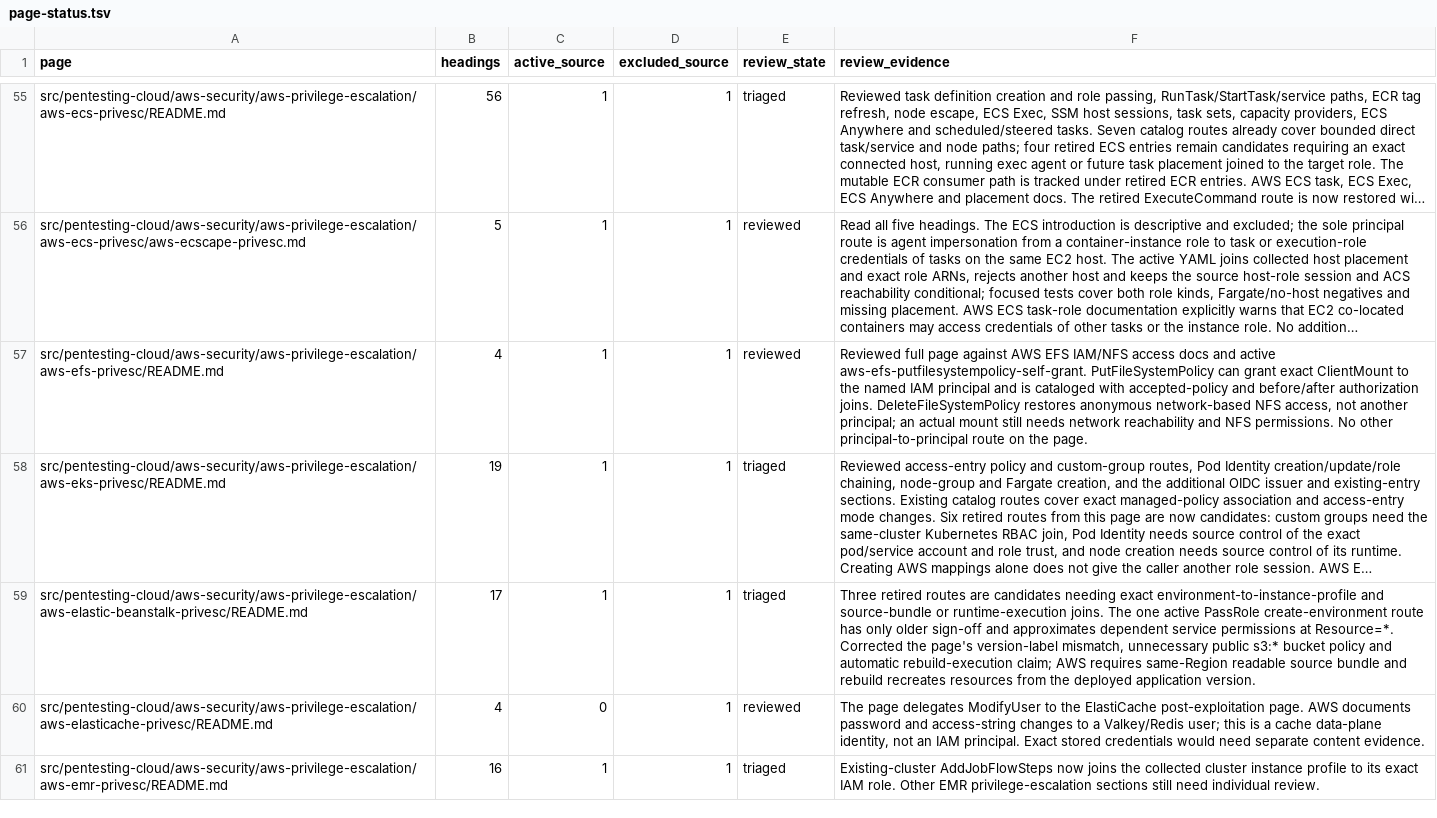
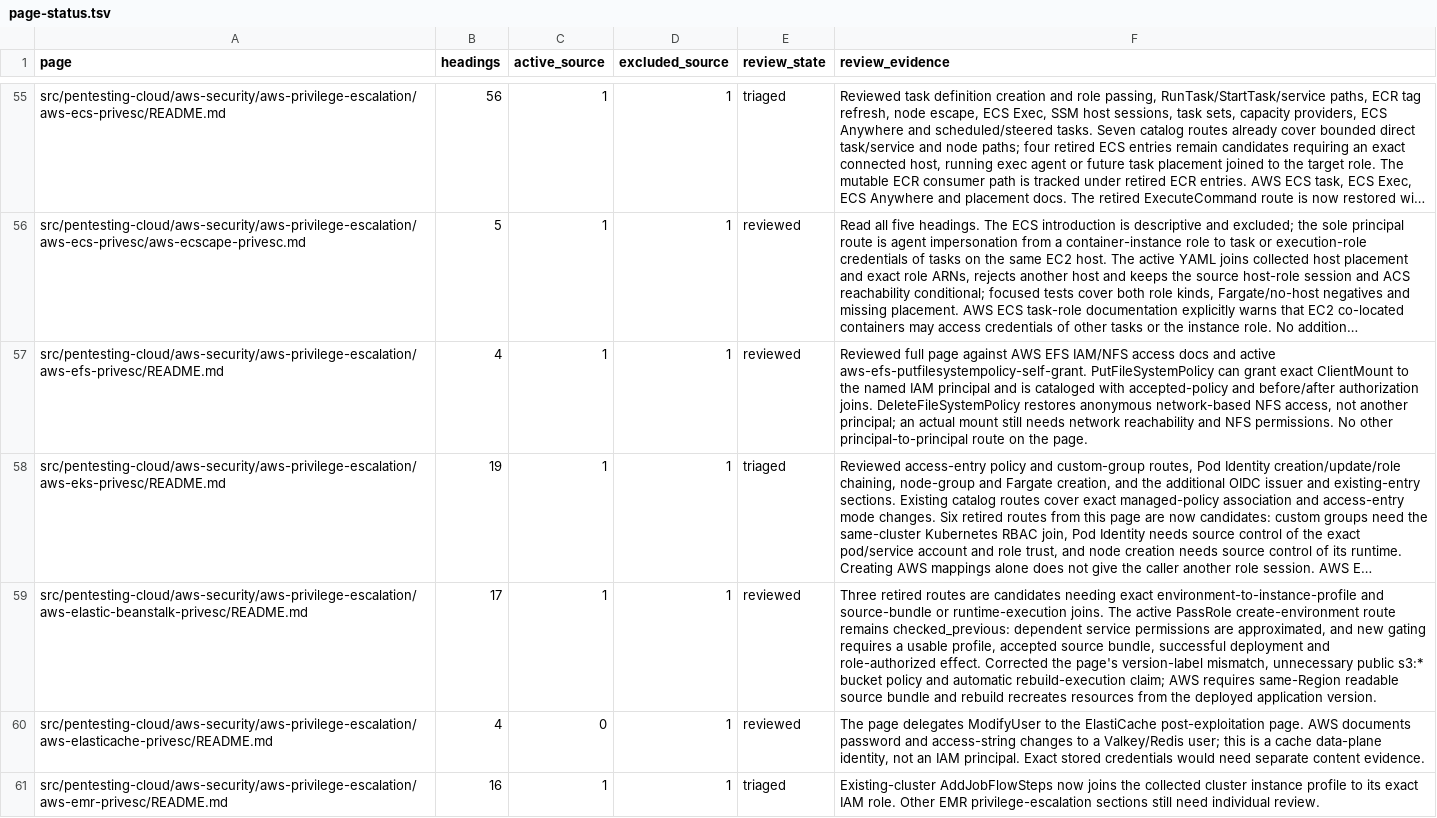
Before and after one commit to peass-ng/Blue-CloudPEASS, a TSV file: work_aws_privesc_review/page-status.tsv, drawn as a sheet; only a part is shown, gaps mark what is left out; long unchanged cells end in …; the diff names each change by its address in the sheet, - before the commit and + after, or states it on an @@ line.

Commit message:
Gate Beanstalk role escalation on proven environment execution

```diff
--- a/work_aws_privesc_review/page-status.tsv
+++ b/work_aws_privesc_review/page-status.tsv
-E59 (review_state): triaged
+E59 (review_state): reviewed
-F59 (review_evidence): …joins. The one active PassRole create-environment route has only older sign-off and approximates dependent service permissions at Resource=*. Corrected the…
+F59 (review_evidence): …joins. The active PassRole create-environment route remains checked_previous: dependent service permissions are approximated, and new gating requires a usable profile, accepted source bundle, successful deployment and role-authorized effect. Corrected the…
```
Also changed, not shown: 9 other files.
